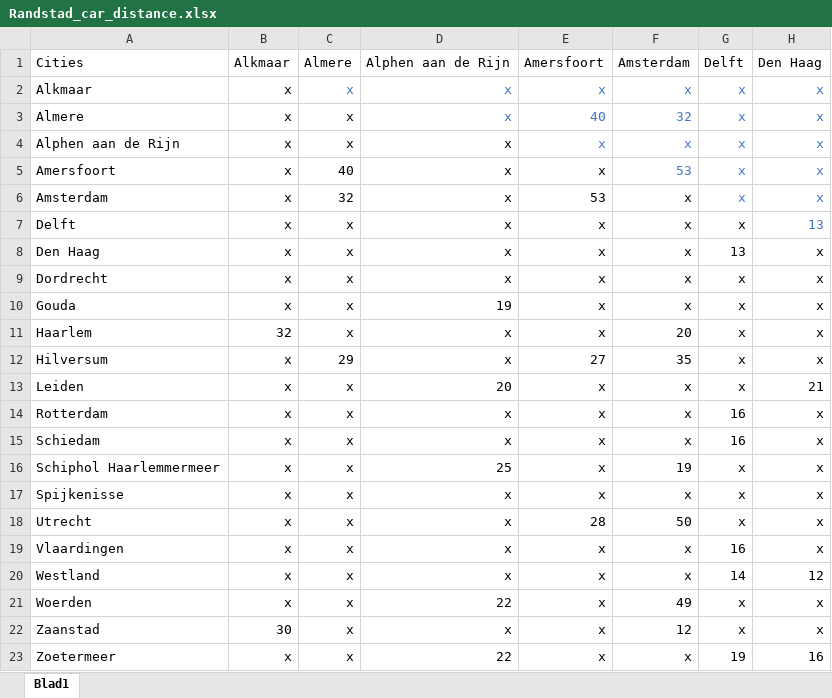
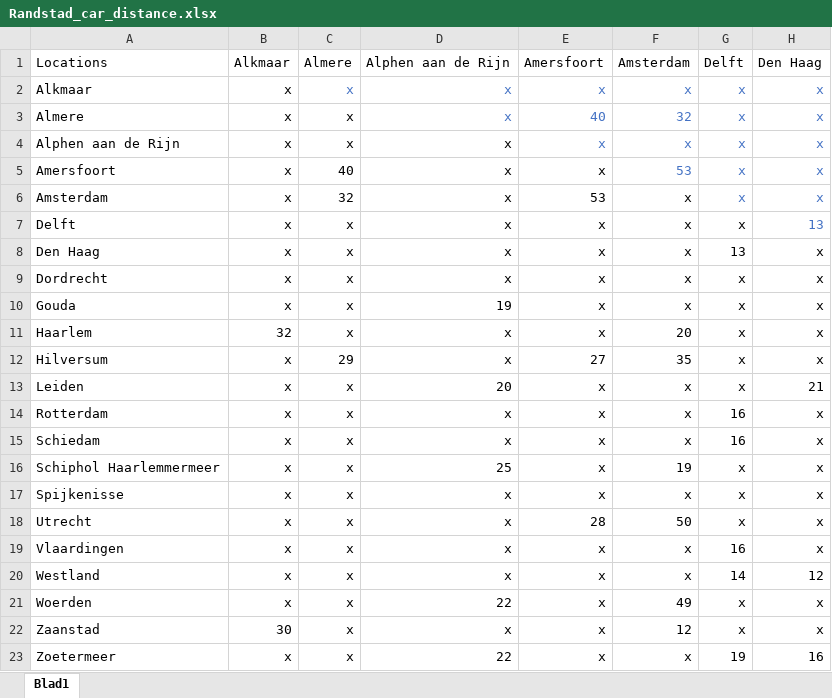
Before and after one commit to tewhol/Design_in_Network_group_8, an Excel workbook: Data_files/Part_1/Randstad_car_distance.xlsx, sheet Blad1, drawn as a sheet; only a part is shown; values as stored, in another font and other column widths than the file's, no borders; the diff names each change by its address in the sheet, - before the commit and + after, or states it on an @@ line.

Commit message:
The great refactoring part 1

```diff
--- a/Data_files/Part_1/Randstad_car_distance.xlsx (sheet Blad1)
+++ b/Data_files/Part_1/Randstad_car_distance.xlsx (sheet Blad1)
-A1: Cities
+A1: Locations
```
Also changed, not shown: Data_files/Part_1/Graph_randstad.xlsx, Data_files/Part_1/Randstad_car_times.xlsx, 1 other file.
